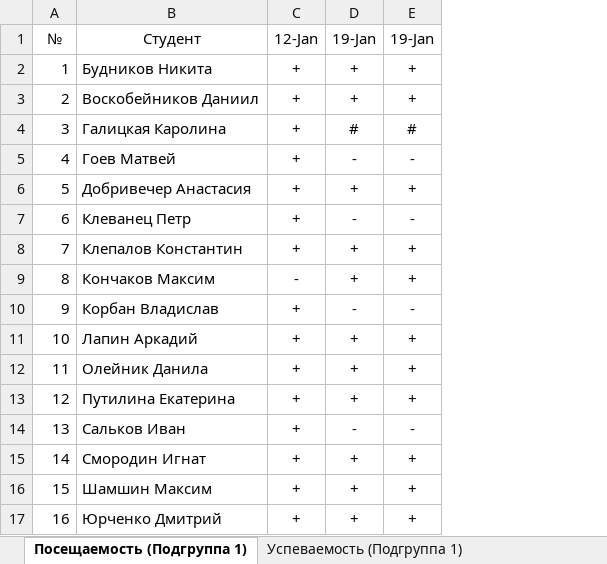
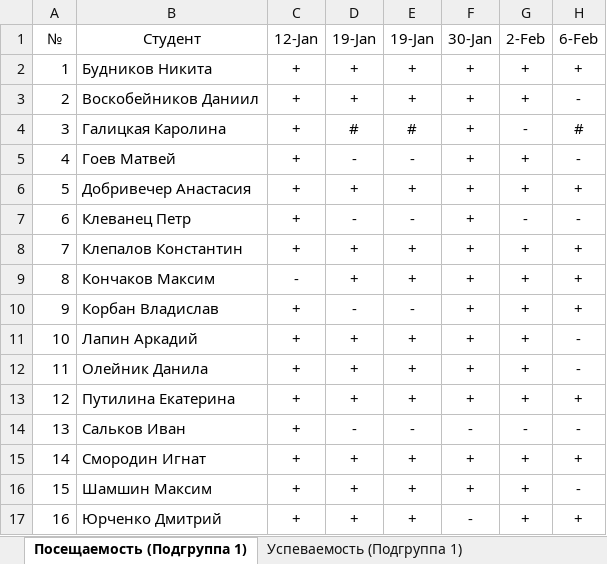
Before and after one commit to TheBandik/fundamentals-of-OOP, an Excel workbook: Успеваемость_СО-ИС-20-1.xlsx, sheet Посещаемость (Подгруппа 1), drawn as a sheet; values as stored, in another font and other column widths than the file's, no borders; conditional formats not drawn; the diff names each change by its address in the sheet, - before the commit and + after, or states it on an @@ line.

```diff
--- a/Успеваемость_СО-ИС-20-1.xlsx (sheet Посещаемость (Подгруппа 1))
+++ b/Успеваемость_СО-ИС-20-1.xlsx (sheet Посещаемость (Подгруппа 1))
+column F (30-Jan), rows 2-17: + | + | + | + | + | + | + | + | + | + | + | + | - | + | + | -
+column G (2-Feb), rows 2-17: + | + | - | + | + | - | + | + | + | + | + | + | - | + | + | +
+column H (6-Feb), rows 2-17: + | - | # | - | + | - | + | + | + | - | - | + | - | + | - | +
```
Also changed, not shown: sheet Успеваемость (Подгруппа 2), sheet Успеваемость (Подгруппа 1), sheet Посещаемость (Подгруппа 2).
